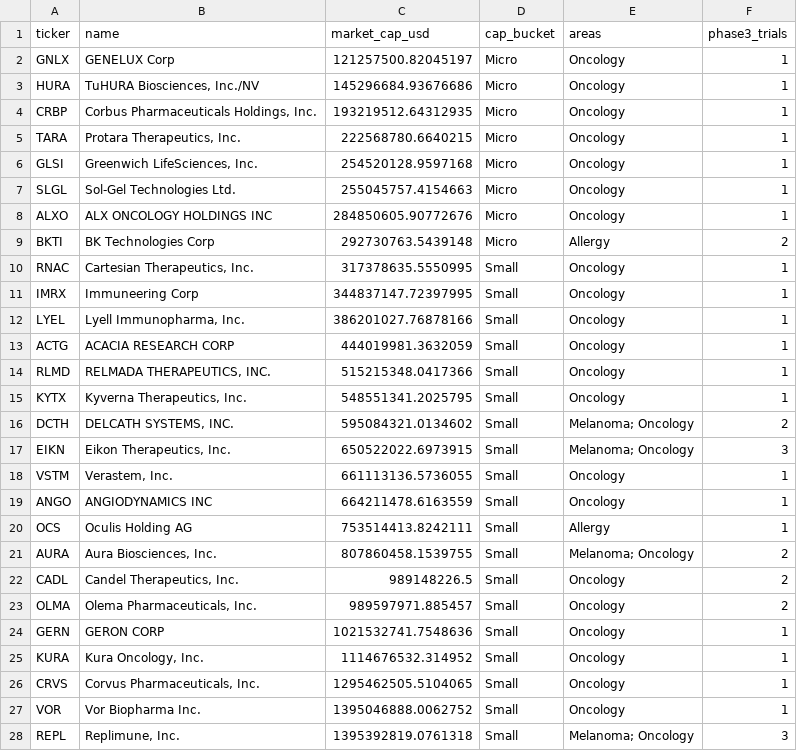
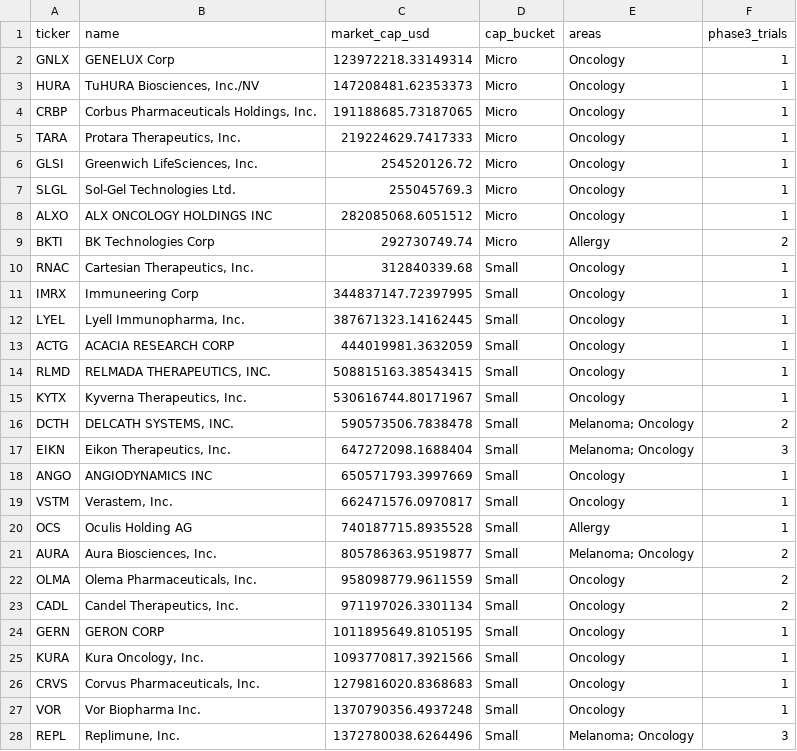
Before and after one commit to tcfulsa-SPAC/Phase-3, a CSV file: companies.csv, drawn as a sheet; only a part is shown; the diff covers the shown part only.

```diff
--- a/companies.csv
+++ b/companies.csv
@@ -1,28 +1,28 @@
 ticker,name,market_cap_usd,cap_bucket,areas,phase3_trials
-GNLX,GENELUX Corp,121257500.82045197,Micro,Oncology,1
-HURA,"TuHURA Biosciences, Inc./NV",145296684.93676686,Micro,Oncology,1
-CRBP,"Corbus Pharmaceuticals Holdings, Inc.",193219512.64312935,Micro,Oncology,1
-TARA,"Protara Therapeutics, Inc.",222568780.6640215,Micro,Oncology,1
-GLSI,"Greenwich LifeSciences, Inc.",254520128.9597168,Micro,Oncology,1
-SLGL,Sol-Gel Technologies Ltd.,255045757.4154663,Micro,Oncology,1
-ALXO,ALX ONCOLOGY HOLDINGS INC,284850605.90772676,Micro,Oncology,1
-BKTI,BK Technologies Corp,292730763.5439148,Micro,Allergy,2
-RNAC,"Cartesian Therapeutics, Inc.",317378635.5550995,Small,Oncology,1
+GNLX,GENELUX Corp,123972218.33149314,Micro,Oncology,1
+HURA,"TuHURA Biosciences, Inc./NV",147208481.62353373,Micro,Oncology,1
+CRBP,"Corbus Pharmaceuticals Holdings, Inc.",191188685.73187065,Micro,Oncology,1
+TARA,"Protara Therapeutics, Inc.",219224629.7417333,Micro,Oncology,1
+GLSI,"Greenwich LifeSciences, Inc.",254520126.72,Micro,Oncology,1
+SLGL,Sol-Gel Technologies Ltd.,255045769.3,Micro,Oncology,1
+ALXO,ALX ONCOLOGY HOLDINGS INC,282085068.6051512,Micro,Oncology,1
+BKTI,BK Technologies Corp,292730749.74,Micro,Allergy,2
+RNAC,"Cartesian Therapeutics, Inc.",312840339.68,Small,Oncology,1
 IMRX,Immuneering Corp,344837147.72397995,Small,Oncology,1
-LYEL,"Lyell Immunopharma, Inc.",386201027.76878166,Small,Oncology,1
+LYEL,"Lyell Immunopharma, Inc.",387671323.14162445,Small,Oncology,1
 ACTG,ACACIA RESEARCH CORP,444019981.3632059,Small,Oncology,1
-RLMD,"RELMADA THERAPEUTICS, INC.",515215348.0417366,Small,Oncology,1
-KYTX,"Kyverna Therapeutics, Inc.",548551341.2025795,Small,Oncology,1
-DCTH,"DELCATH SYSTEMS, INC.",595084321.0134602,Small,Melanoma; Oncology,2
-EIKN,"Eikon Therapeutics, Inc.",650522022.6973915,Small,Melanoma; Oncology,3
-VSTM,"Verastem, Inc.",661113136.5736055,Small,Oncology,1
-ANGO,ANGIODYNAMICS INC,664211478.6163559,Small,Oncology,1
-OCS,Oculis Holding AG,753514413.8242111,Small,Allergy,1
-AURA,"Aura Biosciences, Inc.",807860458.1539755,Small,Melanoma; Oncology,2
-CADL,"Candel Therapeutics, Inc.",989148226.5,Small,Oncology,2
-OLMA,"Olema Pharmaceuticals, Inc.",989597971.885457,Small,Oncology,2
-GERN,GERON CORP,1021532741.7548636,Small,Oncology,1
-KURA,"Kura Oncology, Inc.",1114676532.314952,Small,Oncology,1
-CRVS,"Corvus Pharmaceuticals, Inc.",1295462505.5104065,Small,Oncology,1
-VOR,Vor Biopharma Inc.,1395046888.0062752,Small,Oncology,1
-REPL,"Replimune, Inc.",1395392819.0761318,Small,Melanoma; Oncology,3
+RLMD,"RELMADA THERAPEUTICS, INC.",508815163.38543415,Small,Oncology,1
+KYTX,"Kyverna Therapeutics, Inc.",530616744.80171967,Small,Oncology,1
+DCTH,"DELCATH SYSTEMS, INC.",590573506.7838478,Small,Melanoma; Oncology,2
+EIKN,"Eikon Therapeutics, Inc.",647272098.1688404,Small,Melanoma; Oncology,3
+ANGO,ANGIODYNAMICS INC,650571793.3997669,Small,Oncology,1
+VSTM,"Verastem, Inc.",662471576.0970817,Small,Oncology,1
+OCS,Oculis Holding AG,740187715.8935528,Small,Allergy,1
+AURA,"Aura Biosciences, Inc.",805786363.9519877,Small,Melanoma; Oncology,2
+OLMA,"Olema Pharmaceuticals, Inc.",958098779.9611559,Small,Oncology,2
+CADL,"Candel Therapeutics, Inc.",971197026.3301134,Small,Oncology,2
+GERN,GERON CORP,1011895649.8105195,Small,Oncology,1
+KURA,"Kura Oncology, Inc.",1093770817.3921566,Small,Oncology,1
+CRVS,"Corvus Pharmaceuticals, Inc.",1279816020.8368683,Small,Oncology,1
+VOR,Vor Biopharma Inc.,1370790356.4937248,Small,Oncology,1
+REPL,"Replimune, Inc.",1372780038.6264496,Small,Melanoma; Oncology,3
```
Also changed, not shown: 7 added rows, 7 removed rows and 40 edited cells elsewhere in this file, trials.csv, 3 other files.
